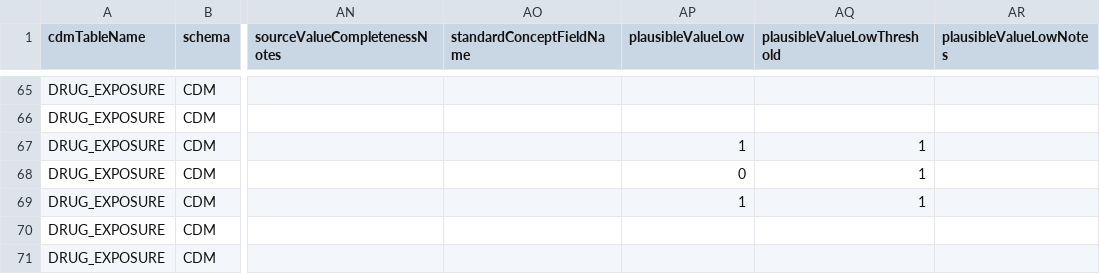
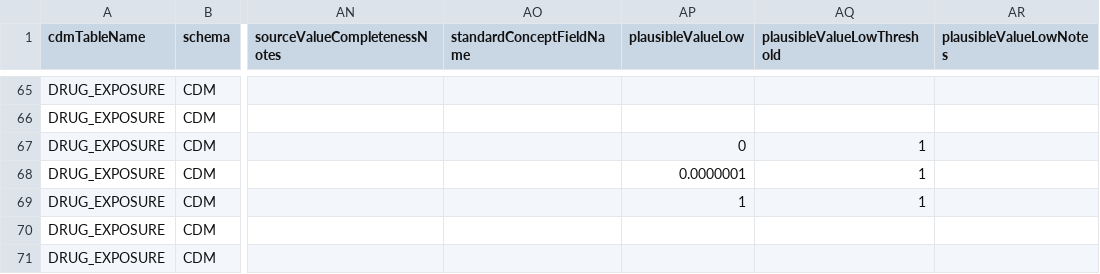
Before and after one commit to Miimansa/Miimansa-DQD, a CSV file: inst/csv/OMOP_CDMv5.2_Field_Level.csv, drawn as a sheet; only a part is shown, gaps mark what is left out; the diff names each change by its address in the sheet, - before the commit and + after, or states it on an @@ line.

Commit message:
set drug_exposure.quantity valueLow = 0.0000001, drug_exposure.refills = 0

```diff
--- a/inst/csv/OMOP_CDMv5.2_Field_Level.csv
+++ b/inst/csv/OMOP_CDMv5.2_Field_Level.csv
-AP67 (plausibleValueLow): 1
+AP67 (plausibleValueLow): 0
-AP68 (plausibleValueLow): 0
+AP68 (plausibleValueLow): 0.0000001
```
Also changed, not shown: inst/csv/OMOP_CDMv5.3_Field_Level.csv, inst/csv/OMOP_CDMv5.4_Field_Level.csv.
